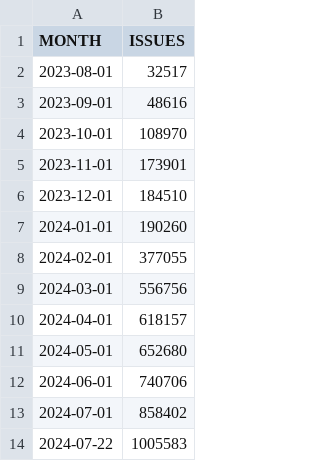
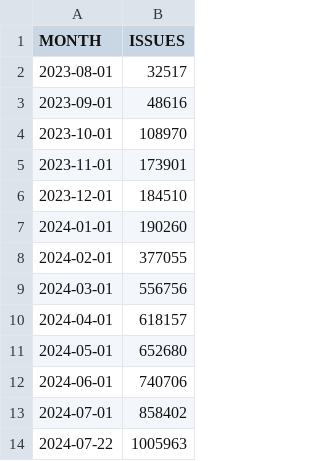
Before and after one commit to lukaszgryglicki/insights-pkis, a CSV file: number_of_issues_range_month.csv, drawn as a sheet.

```diff
--- a/number_of_issues_range_month.csv
+++ b/number_of_issues_range_month.csv
@@ -13,2 +13,2 @@
 "2024-07-01","858402"
-"2024-07-22","1005583"
+"2024-07-22","1005963"
```
Also changed, not shown: number_of_commits_range_month.csv, number_of_contributors_range_month.csv, 18 other files.
